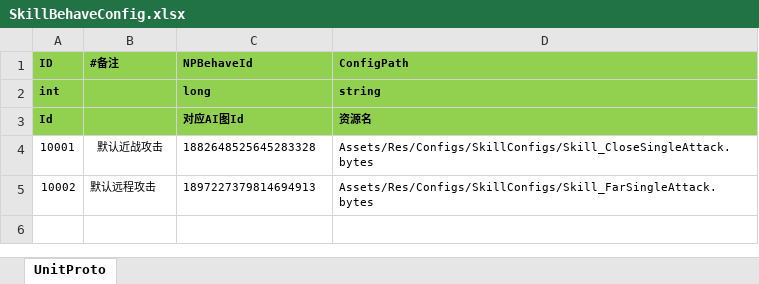
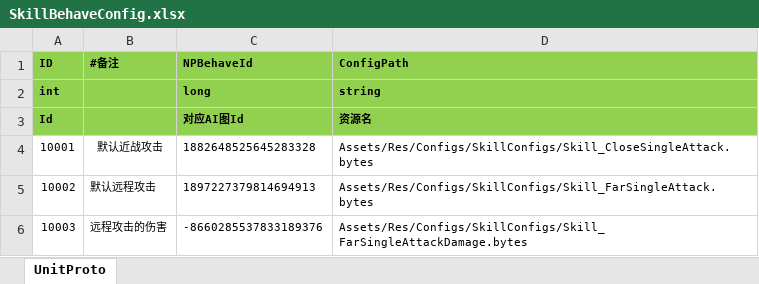
Before and after one commit to langtuandroid/Framework2, an Excel workbook: Design/Excel/SkillBehaveConfig.xlsx, sheet UnitProto, drawn as a sheet; values as stored, in another font and other column widths than the file's, no borders; the diff names each change by its address in the sheet, - before the commit and + after, or states it on an @@ line.

```diff
--- a/Design/Excel/SkillBehaveConfig.xlsx (sheet UnitProto)
+++ b/Design/Excel/SkillBehaveConfig.xlsx (sheet UnitProto)
+row 6: 10003 | 远程攻击的伤害 | -8660285537833189376 | Assets/Res/Configs/SkillConfigs/Skill_FarSingleAttackDamage.bytes
```
Also changed, not shown: 33 other files.
